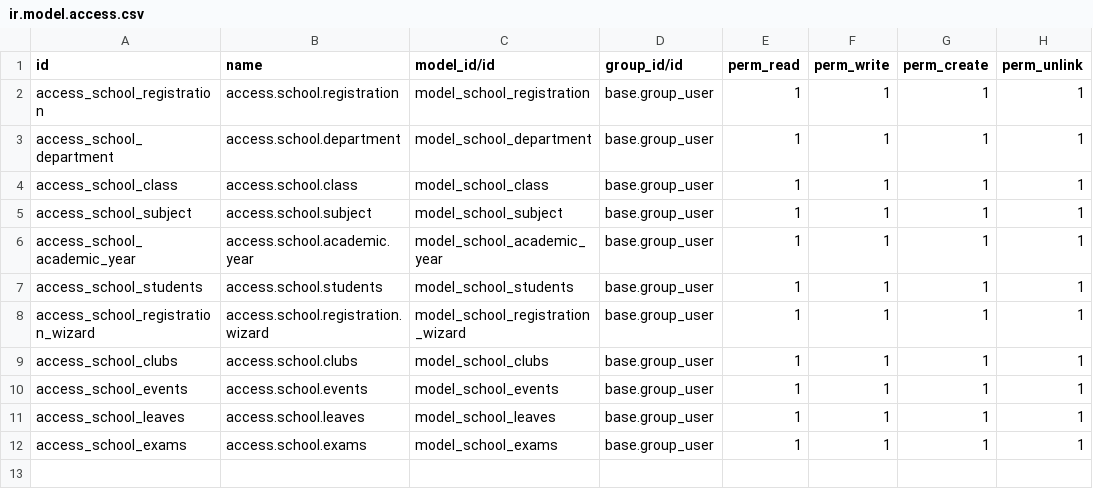
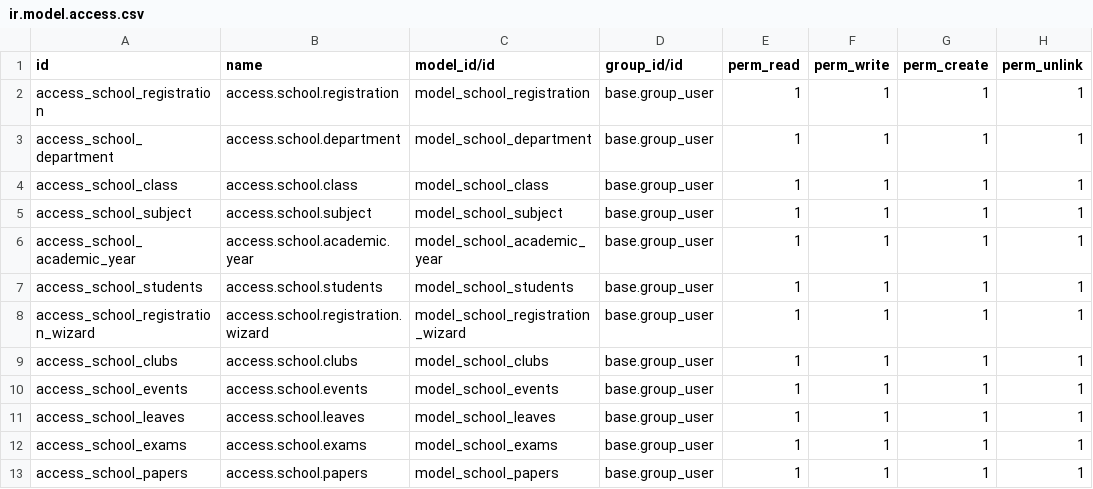
Before and after one commit to Storiesbyabi/Car_Service, a CSV file: school_management/security/ir.model.access.csv, drawn as a sheet.

```diff
--- a/school_management/security/ir.model.access.csv
+++ b/school_management/security/ir.model.access.csv
@@ -12 +12,2 @@ access_school_leaves,access.school.leaves,model_school_leaves,base.group_user,1,
 access_school_exams,access.school.exams,model_school_exams,base.group_user,1,1,1,1
+access_school_papers,access.school.papers,model_school_papers,base.group_user,1,1,1,1
```
Also changed, not shown: 12 other files.
